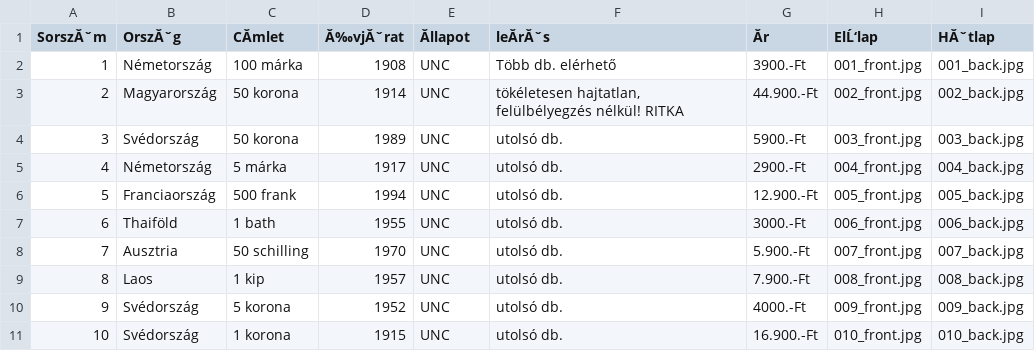
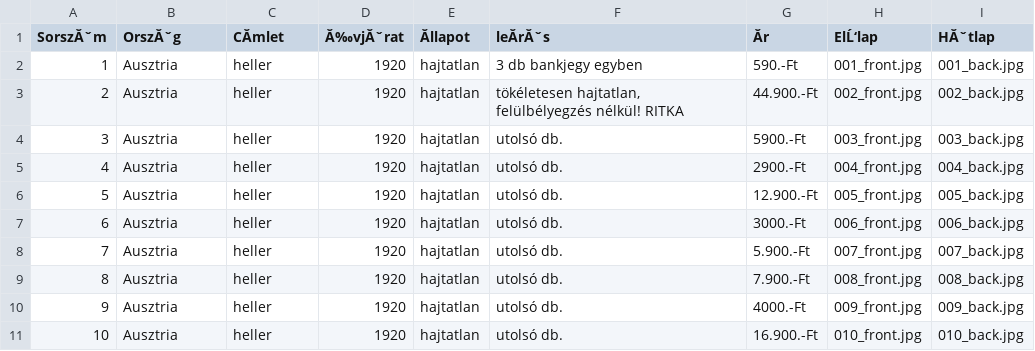
Before and after one commit to KRIPO381/NOTGELD, a CSV file: bankjegyek.csv, drawn as a sheet; only a part is shown; the diff covers the shown part only; the diff names each change by its address in the sheet, - before the commit and + after, or states it on an @@ line.

Commit message:
Add files via upload

```diff
--- a/bankjegyek.csv
+++ b/bankjegyek.csv
-B2 (OrszĂˇg): Németország
+B2 (OrszĂˇg): Ausztria
-C2 (CĂmlet): 100 márka
+C2 (CĂmlet): heller
-D2 (Ă‰vjĂˇrat): 1908
+D2 (Ă‰vjĂˇrat): 1920
-E2:E11 (Ăllapot): UNC
+E2:E11 (Ăllapot): hajtatlan
-F2 (leĂrĂˇs): Több db. elérhető
+F2 (leĂrĂˇs): 3 db bankjegy egyben
-G2 (Ăr): 3900.-Ft
+G2 (Ăr): 590.-Ft
-B3 (OrszĂˇg): Magyarország
+B3 (OrszĂˇg): Ausztria
-C3:C4 (CĂmlet): 50 korona
+C3:C4 (CĂmlet): heller
-D3 (Ă‰vjĂˇrat): 1914
+D3 (Ă‰vjĂˇrat): 1920
-B4 (OrszĂˇg): Svédország
+B4 (OrszĂˇg): Ausztria
-D4 (Ă‰vjĂˇrat): 1989
+D4 (Ă‰vjĂˇrat): 1920
-B5 (OrszĂˇg): Németország
+B5 (OrszĂˇg): Ausztria
-C5 (CĂmlet): 5 márka
+C5 (CĂmlet): heller
-D5 (Ă‰vjĂˇrat): 1917
+D5 (Ă‰vjĂˇrat): 1920
-B6 (OrszĂˇg): Franciaország
+B6 (OrszĂˇg): Ausztria
-C6 (CĂmlet): 500 frank
+C6 (CĂmlet): heller
-D6 (Ă‰vjĂˇrat): 1994
+D6 (Ă‰vjĂˇrat): 1920
-B7 (OrszĂˇg): Thaiföld
+B7 (OrszĂˇg): Ausztria
-C7 (CĂmlet): 1 bath
+C7 (CĂmlet): heller
-D7 (Ă‰vjĂˇrat): 1955
+D7 (Ă‰vjĂˇrat): 1920
-C8 (CĂmlet): 50 schilling
+C8 (CĂmlet): heller
-D8 (Ă‰vjĂˇrat): 1970
+D8 (Ă‰vjĂˇrat): 1920
-B9 (OrszĂˇg): Laos
+B9 (OrszĂˇg): Ausztria
-C9 (CĂmlet): 1 kip
+C9 (CĂmlet): heller
-D9 (Ă‰vjĂˇrat): 1957
+D9 (Ă‰vjĂˇrat): 1920
-B10:B11 (OrszĂˇg): Svédország
+B10:B11 (OrszĂˇg): Ausztria
-C10 (CĂmlet): 5 korona
+C10 (CĂmlet): heller
-D10 (Ă‰vjĂˇrat): 1952
+D10 (Ă‰vjĂˇrat): 1920
-C11 (CĂmlet): 1 korona
+C11 (CĂmlet): heller
-D11 (Ă‰vjĂˇrat): 1915
+D11 (Ă‰vjĂˇrat): 1920
```
Also changed, not shown: 113 edited cells elsewhere in this file.
